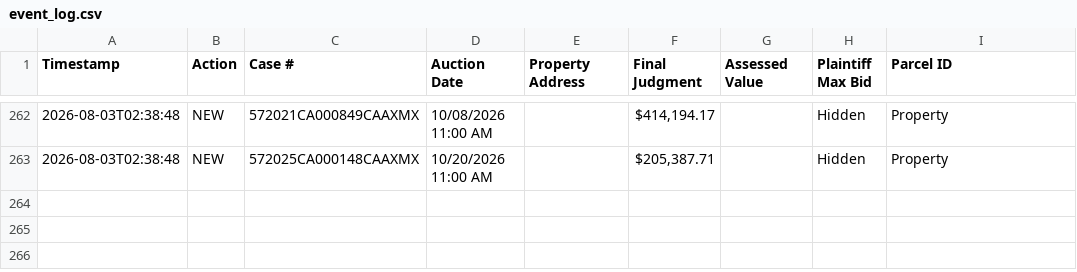
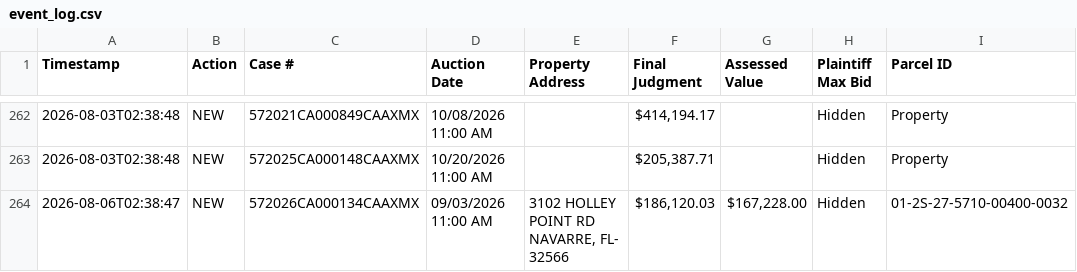
Before and after one commit to figlesias7/realforeclose-santarosa, a CSV file: data/event_log.csv, drawn as a sheet; only a part is shown, gaps mark what is left out; the diff names each change by its address in the sheet, - before the commit and + after, or states it on an @@ line.

```diff
--- a/data/event_log.csv
+++ b/data/event_log.csv
+row 264: 2026-08-06T02:38:47 | NEW | 572026CA000134CAAXMX | 09/03/2026 11:00 AM | 3102 HOLLEY POINT RD NAVARRE, FL- 32566 | $186,120.03 | $167,228.00 | Hidden | 01-2S-27-5710-00400-0032
```
Also changed, not shown: data/all_seen.csv, 3 other files.
